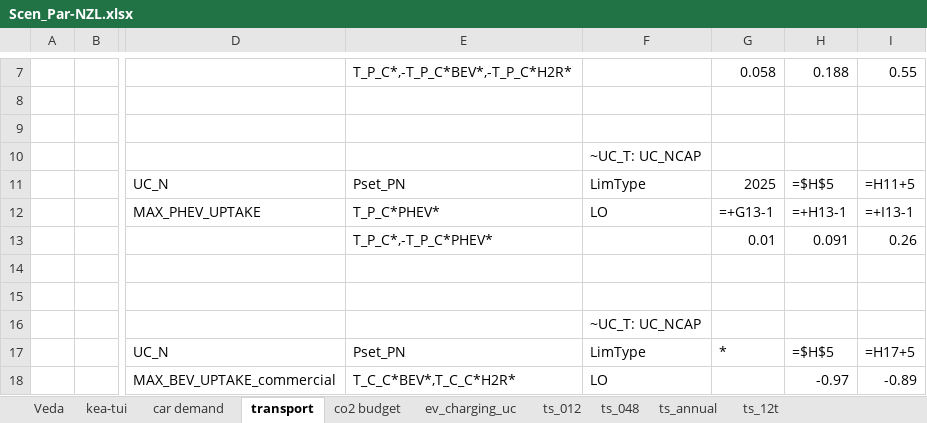
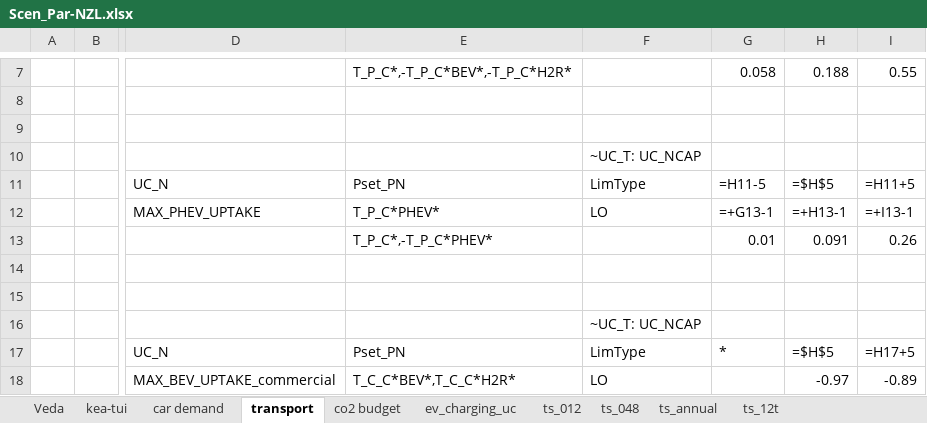
Before and after one commit to akanudia/VerveStacks_NZL_EECA, an Excel workbook: SuppXLS/Scen_Par-NZL.xlsx, sheet transport, drawn as a sheet; only a part is shown, gaps mark what is left out; values as stored, in another font and other column widths than the file's, no borders; formulas are shown in place of their values; the diff names each change by its address in the sheet, - before the commit and + after, or states it on an @@ line.

Commit message:
Update Scen_Par-NZL.xlsx

```diff
--- a/SuppXLS/Scen_Par-NZL.xlsx (sheet transport)
+++ b/SuppXLS/Scen_Par-NZL.xlsx (sheet transport)
-G11: 2025
+G11: =H11-5
```
